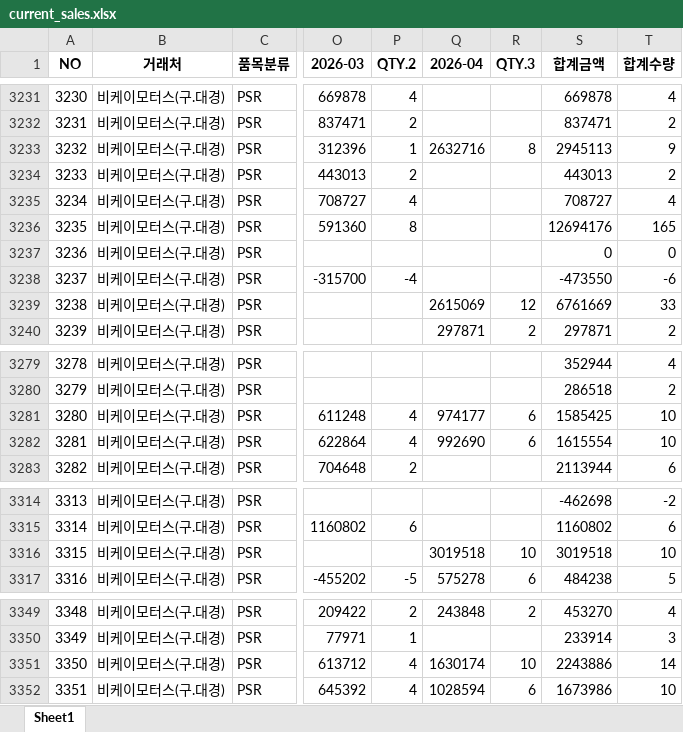
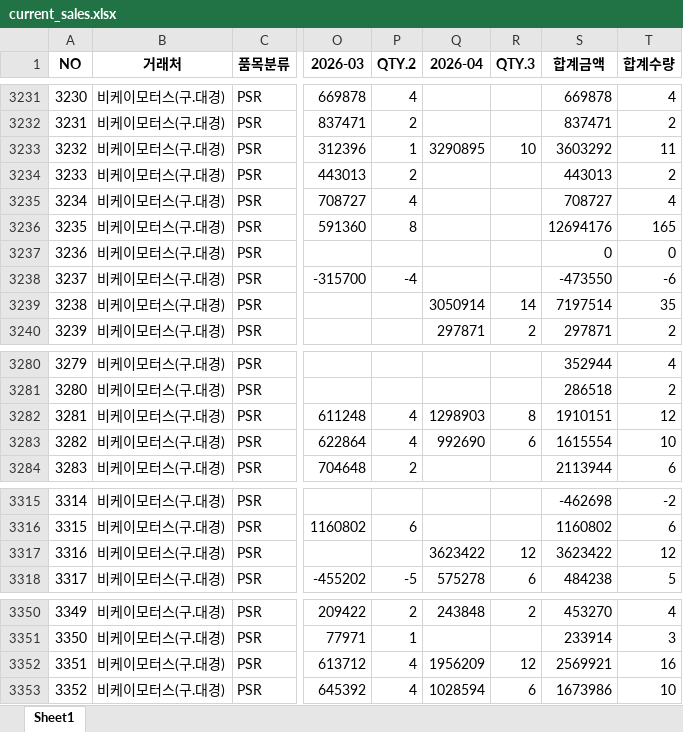
Before and after one commit to jeongkihyun25-arch/sales, an Excel workbook: current_sales.xlsx, sheet Sheet1, drawn as a sheet; only a part is shown, gaps mark what is left out; values as stored, in another font and other column widths than the file's, no borders; addresses are those after the commit; the diff covers the shown part only; the diff names each change by its address in the sheet, - before the commit and + after, or states it on an @@ line.

```diff
--- a/current_sales.xlsx (sheet Sheet1)
+++ b/current_sales.xlsx (sheet Sheet1)
-Q3233 (2026-04): 2632716
+Q3233 (2026-04): 3290895
-R3233 (QTY.3): 8
+R3233 (QTY.3): 10
-S3233 (합계금액): 2945113
+S3233 (합계금액): 3603292
-T3233 (합계수량): 9
+T3233 (합계수량): 11
-Q3239 (2026-04): 2615069
+Q3239 (2026-04): 3050914
-R3239 (QTY.3): 12
+R3239 (QTY.3): 14
-S3239 (합계금액): 6761669
+S3239 (합계금액): 7197514
-T3239 (합계수량): 33
+T3239 (합계수량): 35
@@ column A (NO) renumbered from row 3269 down @@
-Q3282 (2026-04): 974177
+Q3282 (2026-04): 1298903
-R3282 (QTY.3): 6
+R3282 (QTY.3): 8
-S3282 (합계금액): 1585425
+S3282 (합계금액): 1910151
-T3282 (합계수량): 10
+T3282 (합계수량): 12
-Q3317 (2026-04): 3019518
+Q3317 (2026-04): 3623422
-R3317 (QTY.3): 10
+R3317 (QTY.3): 12
-S3317 (합계금액): 3019518
+S3317 (합계금액): 3623422
-T3317 (합계수량): 10
+T3317 (합계수량): 12
-Q3352 (2026-04): 1630174
+Q3352 (2026-04): 1956209
-R3352 (QTY.3): 10
+R3352 (QTY.3): 12
-S3352 (합계금액): 2243886
+S3352 (합계금액): 2569921
-T3352 (합계수량): 14
+T3352 (합계수량): 16
```
Also changed, not shown: 2 added rows and 37 edited cells elsewhere in this sheet.
